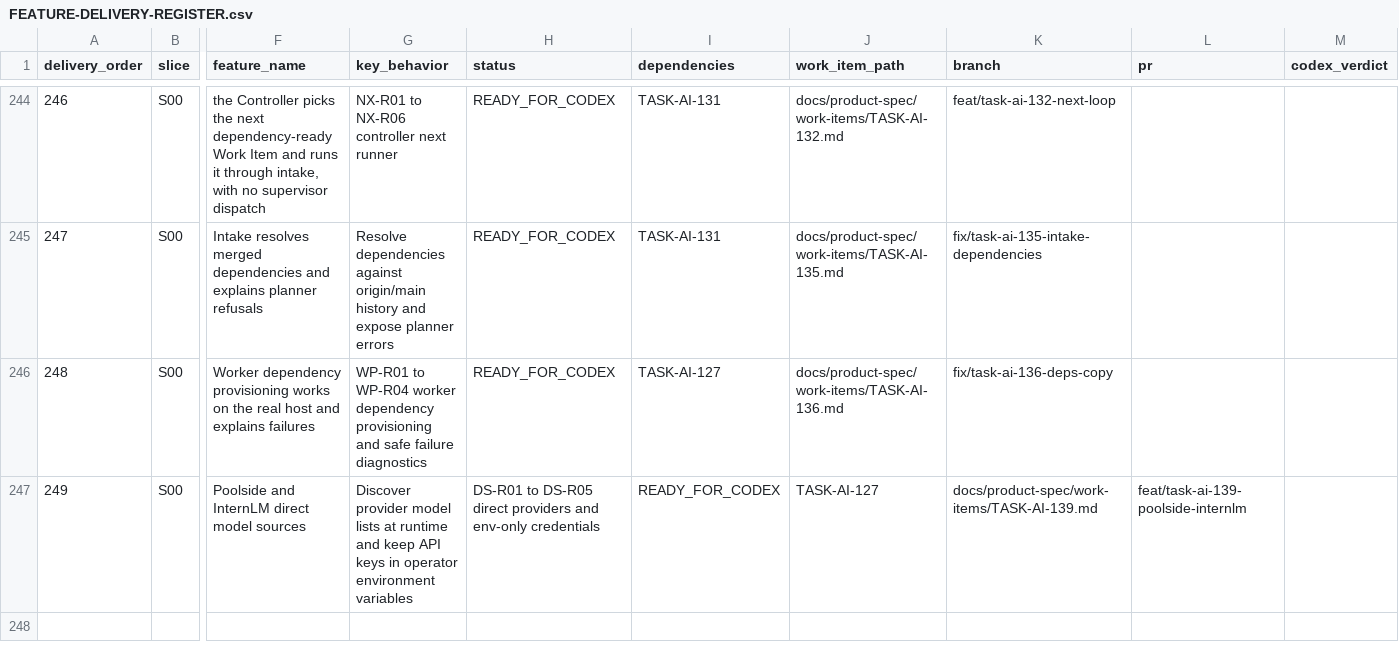
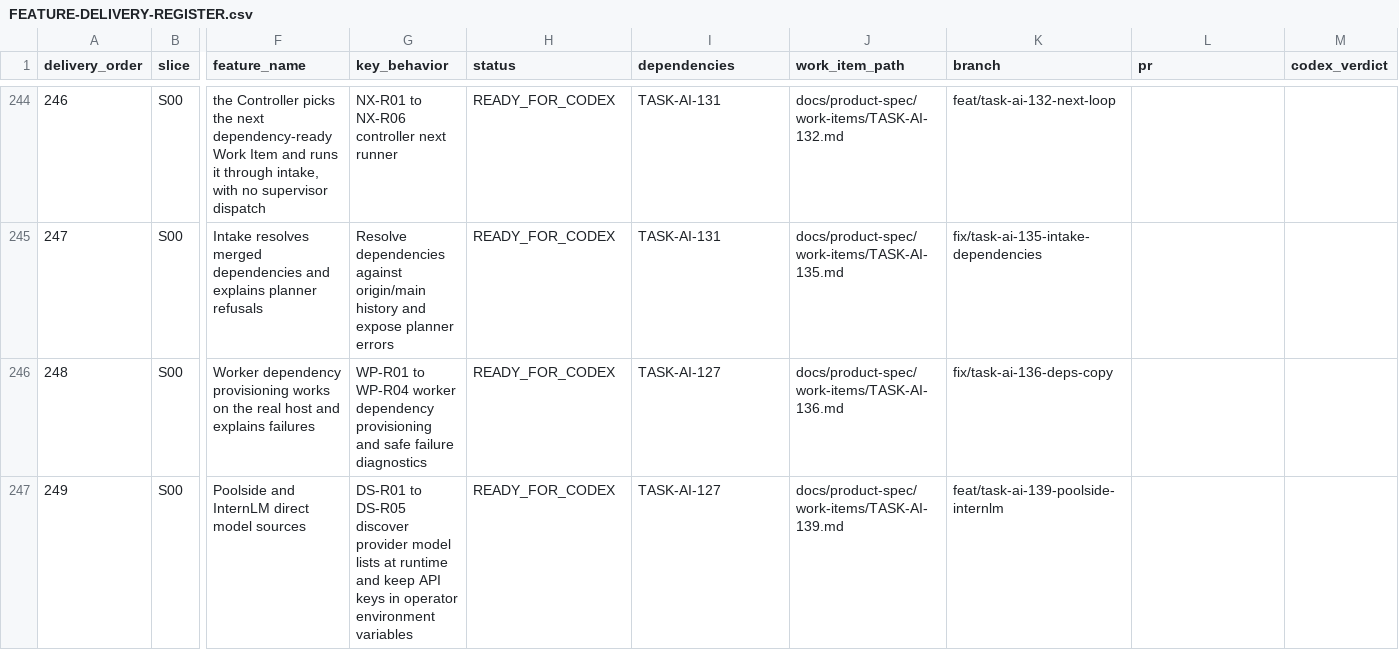
Before and after one commit to vinh05092001/shipde-platform, a CSV file: docs/product-spec/docs/10-ai-collaboration/FEATURE-DELIVERY-REGISTER.csv, drawn as a sheet; only a part is shown, gaps mark what is left out; the diff names each change by its address in the sheet, - before the commit and + after, or states it on an @@ line.

Commit message:
[TASK-AI-139] Register row 249 has the status in the status column

```diff
--- a/docs/product-spec/docs/10-ai-collaboration/FEATURE-DELIVERY-REGISTER.csv
+++ b/docs/product-spec/docs/10-ai-collaboration/FEATURE-DELIVERY-REGISTER.csv
-G247 (key_behavior): Discover provider model…
+G247 (key_behavior): DS-R01 to DS-R05 discover provider model…
-H247 (status): DS-R01 to DS-R05 direct providers and env-only credentials
+H247 (status): READY_FOR_CODEX
-I247 (dependencies): READY_FOR_CODEX
+I247 (dependencies): TASK-AI-127
-J247 (work_item_path): TASK-AI-127
+J247 (work_item_path): docs/product-spec/work-items/TASK-AI-139.md
-K247 (branch): docs/product-spec/work-items/TASK-AI-139.md
+K247 (branch): feat/task-ai-139-poolside-internlm
-L247 (pr): feat/task-ai-139-poolside-internlm
+L247 (pr): (empty)
```
